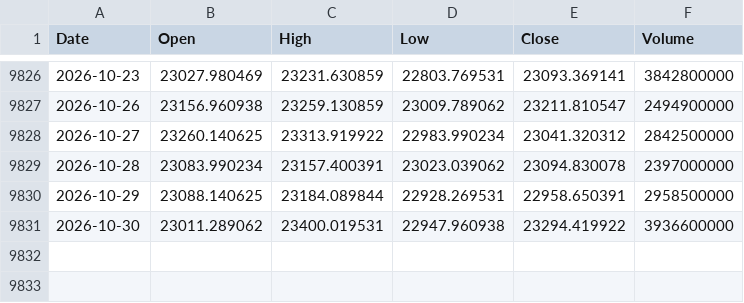
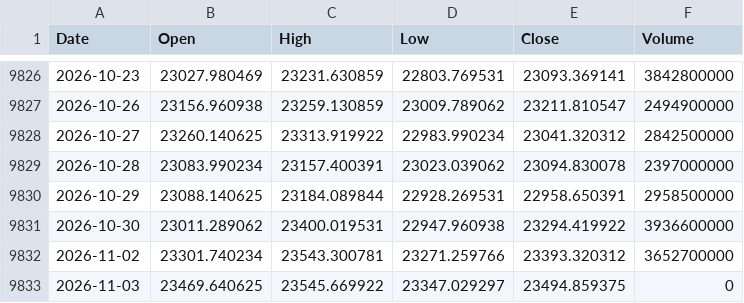
Before and after one commit to flytothejy/market-data, a CSV file: data/HSI.csv, drawn as a sheet; only a part is shown, gaps mark what is left out.

```diff
--- a/data/HSI.csv
+++ b/data/HSI.csv
@@ -9831 +9831,3 @@ Date,Open,High,Low,Close,Volume
 2026-10-30,23011.289062,23400.019531,22947.960938,23294.419922,3936600000
+2026-11-02,23301.740234,23543.300781,23271.259766,23393.320312,3652700000
+2026-11-03,23469.640625,23545.669922,23347.029297,23494.859375,0
```
Also changed, not shown: data/000001_SS.csv, data/KQ11.csv, 51 other files.
